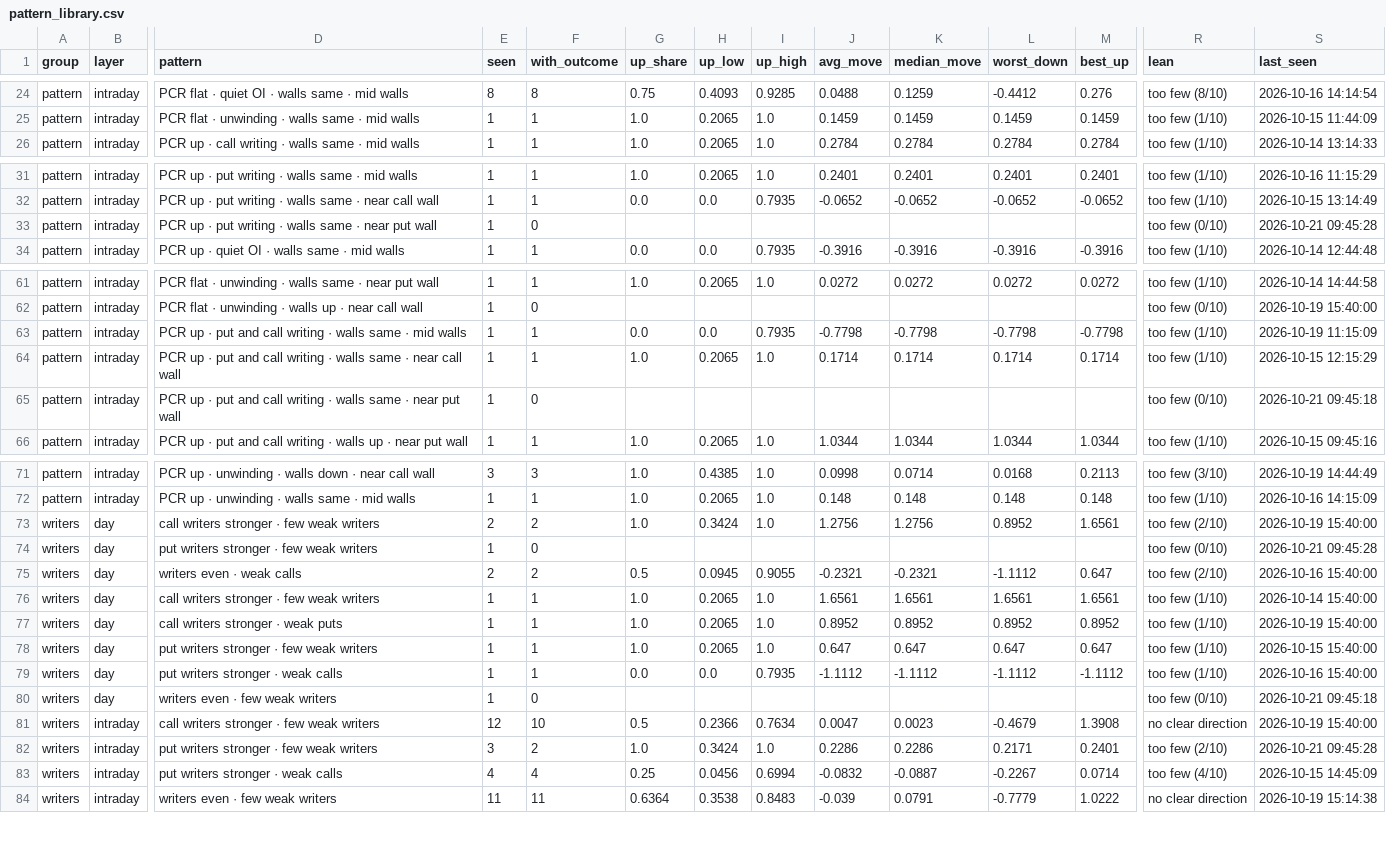
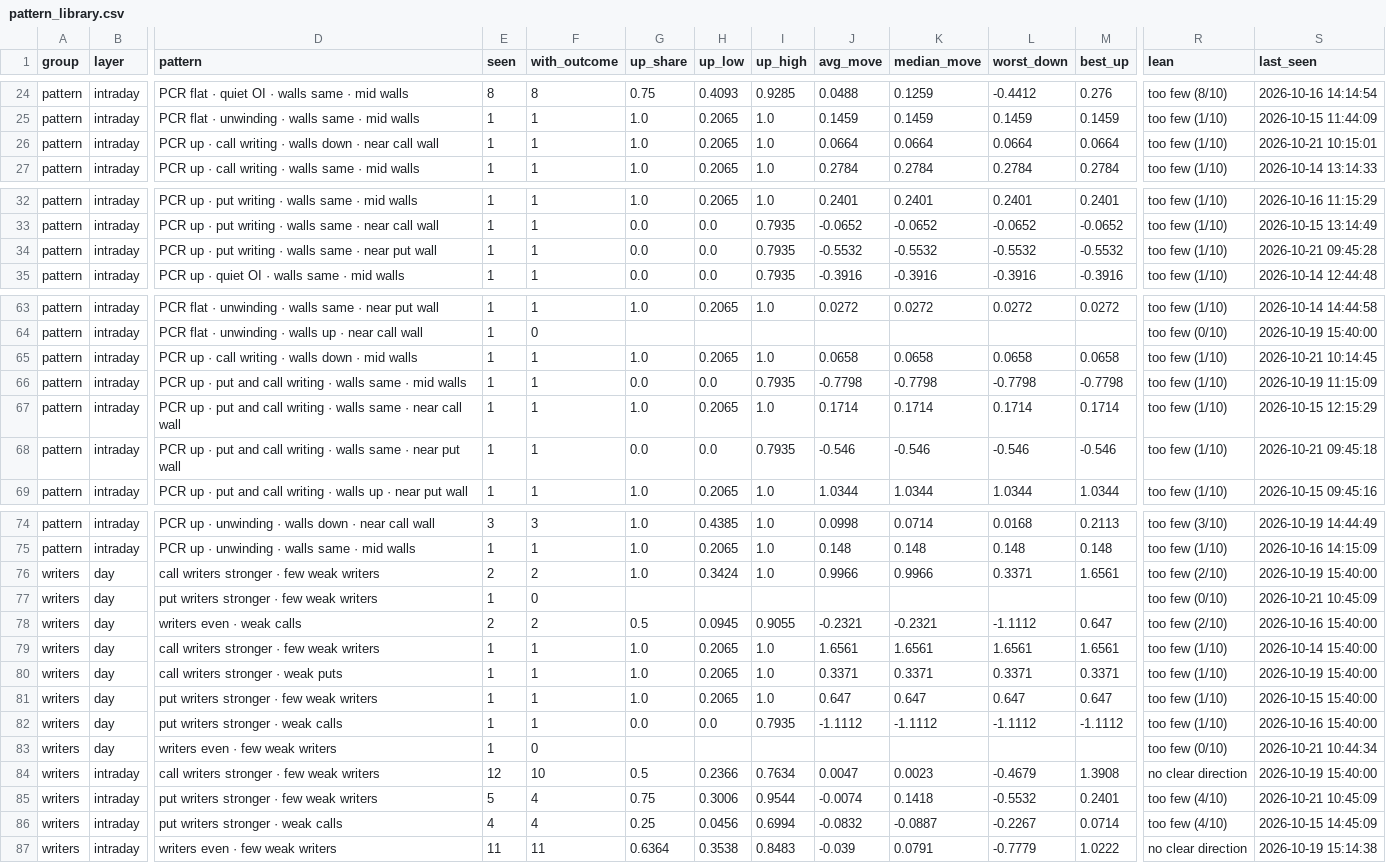
Before and after one commit to Parth1501/nse-swing-data, a CSV file: data/oc_learning/pattern_library.csv, drawn as a sheet; only a part is shown, gaps mark what is left out; addresses are those after the commit; rows hold the shown columns only; the diff covers the shown part only; the diff names each change by its address in the sheet, - before the commit and + after, or states it on an @@ line.

```diff
--- a/data/oc_learning/pattern_library.csv
+++ b/data/oc_learning/pattern_library.csv
+row 26: pattern | intraday | PCR up · call writing · walls down · near call wall | 1 | 1 | 1.0 | 0.2065 | 1.0 | 0.0664 | 0.0664 | 0.0664 | 0.0664 | too few (1/10) | 2026-10-21 10:15:01
-F34 (with_outcome): 0
+F34 (with_outcome): 1
-G34 (up_share): (empty)
+G34 (up_share): 0.0
-H34 (up_low): (empty)
+H34 (up_low): 0.0
-I34 (up_high): (empty)
+I34 (up_high): 0.7935
-J34 (avg_move): (empty)
+J34 (avg_move): -0.5532
-K34 (median_move): (empty)
+K34 (median_move): -0.5532
-L34 (worst_down): (empty)
+L34 (worst_down): -0.5532
-M34 (best_up): (empty)
+M34 (best_up): -0.5532
-R34 (lean): too few (0/10)
+R34 (lean): too few (1/10)
+row 65: pattern | intraday | PCR up · call writing · walls down · mid walls | 1 | 1 | 1.0 | 0.2065 | 1.0 | 0.0658 | 0.0658 | 0.0658 | 0.0658 | too few (1/10) | 2026-10-21 10:14:45
-F68 (with_outcome): 0
+F68 (with_outcome): 1
-G68 (up_share): (empty)
+G68 (up_share): 0.0
-H68 (up_low): (empty)
+H68 (up_low): 0.0
-I68 (up_high): (empty)
+I68 (up_high): 0.7935
-J68 (avg_move): (empty)
+J68 (avg_move): -0.546
-K68 (median_move): (empty)
+K68 (median_move): -0.546
-L68 (worst_down): (empty)
+L68 (worst_down): -0.546
-M68 (best_up): (empty)
+M68 (best_up): -0.546
-R68 (lean): too few (0/10)
+R68 (lean): too few (1/10)
-J76 (avg_move): 1.2756
+J76 (avg_move): 0.9966
-K76 (median_move): 1.2756
+K76 (median_move): 0.9966
-L76 (worst_down): 0.8952
+L76 (worst_down): 0.3371
-S77 (last_seen): 2026-10-21 09:45:28
+S77 (last_seen): 2026-10-21 10:45:09
-J80 (avg_move): 0.8952
+J80 (avg_move): 0.3371
-K80 (median_move): 0.8952
+K80 (median_move): 0.3371
-L80 (worst_down): 0.8952
+L80 (worst_down): 0.3371
-M80 (best_up): 0.8952
+M80 (best_up): 0.3371
-S83 (last_seen): 2026-10-21 09:45:18
+S83 (last_seen): 2026-10-21 10:44:34
-E85 (seen): 3
+E85 (seen): 5
-F85 (with_outcome): 2
+F85 (with_outcome): 4
-G85 (up_share): 1.0
+G85 (up_share): 0.75
-H85 (up_low): 0.3424
+H85 (up_low): 0.3006
-I85 (up_high): 1.0
+I85 (up_high): 0.9544
-J85 (avg_move): 0.2286
+J85 (avg_move): -0.0074
-K85 (median_move): 0.2286
+K85 (median_move): 0.1418
-L85 (worst_down): 0.2171
+L85 (worst_down): -0.5532
-R85 (lean): too few (2/10)
+R85 (lean): too few (4/10)
-S85 (last_seen): 2026-10-21 09:45:28
+S85 (last_seen): 2026-10-21 10:45:09
```
Also changed, not shown: 1 added row and 30 edited cells elsewhere in this file, data/oc_learning/pattern_log.csv, data/oc_learning/writers/2026-10-14.csv, 6 other files.
